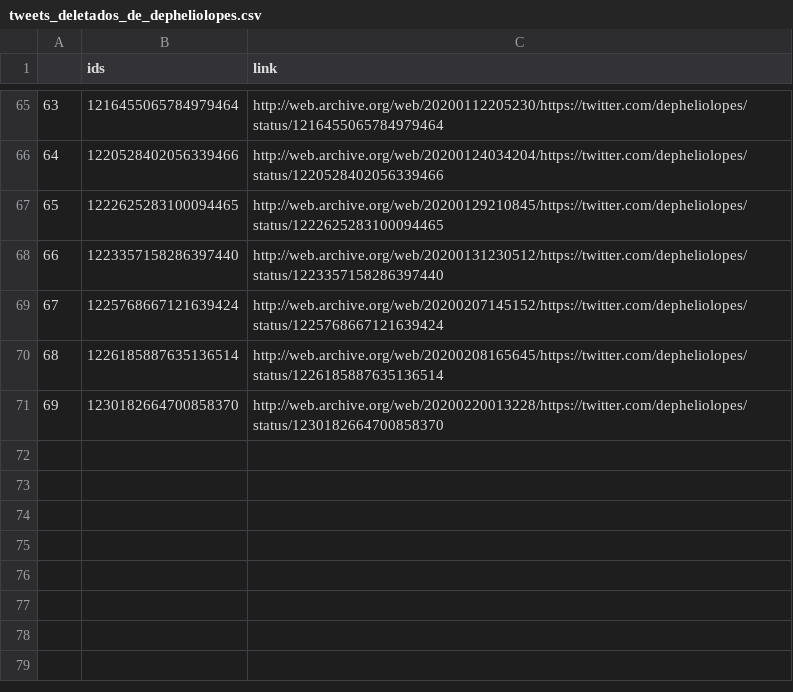
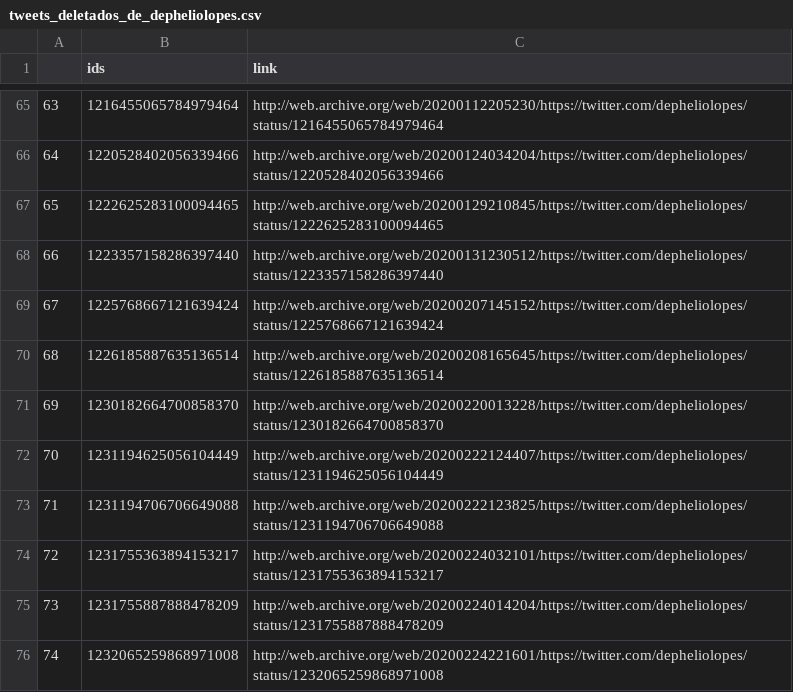
Before and after one commit to projeto7c0/7c0-core, a CSV file: csv/tweets_deletados_de_depheliolopes.csv, drawn as a sheet; only a part is shown, gaps mark what is left out.

```diff
--- a/csv/tweets_deletados_de_depheliolopes.csv
+++ b/csv/tweets_deletados_de_depheliolopes.csv
@@ -71 +71,6 @@
 69,1230182664700858370,http://web.archive.org/web/20200220013228/https://twitter.com/depheliolopes/status/1230182664700858370
+70,1231194625056104449,http://web.archive.org/web/20200222124407/https://twitter.com/depheliolopes/status/1231194625056104449
+71,1231194706706649088,http://web.archive.org/web/20200222123825/https://twitter.com/depheliolopes/status/1231194706706649088
+72,1231755363894153217,http://web.archive.org/web/20200224032101/https://twitter.com/depheliolopes/status/1231755363894153217
+73,1231755887888478209,http://web.archive.org/web/20200224014204/https://twitter.com/depheliolopes/status/1231755887888478209
+74,1232065259868971008,http://web.archive.org/web/20200224221601/https://twitter.com/depheliolopes/status/1232065259868971008
```
Also changed, not shown: csv/tweets_deletados_de_biakicis.csv, csv/tweets_deletados_de_dep_zecarlospt.csv, 32 other files.
